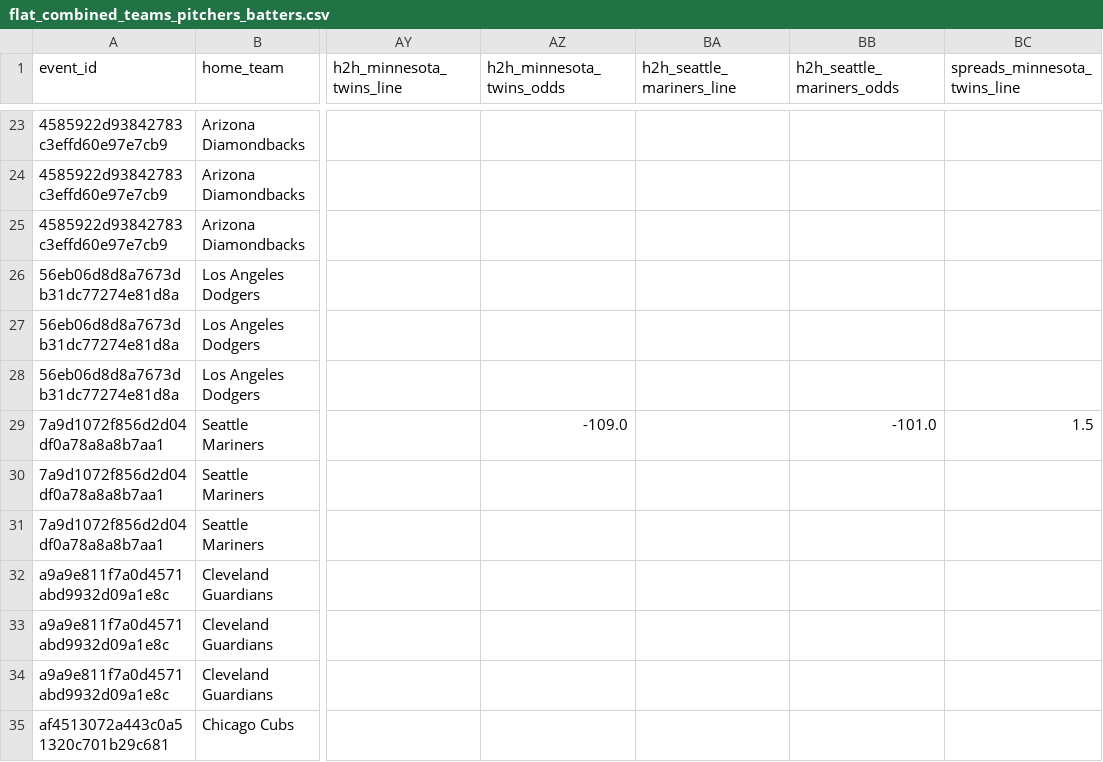
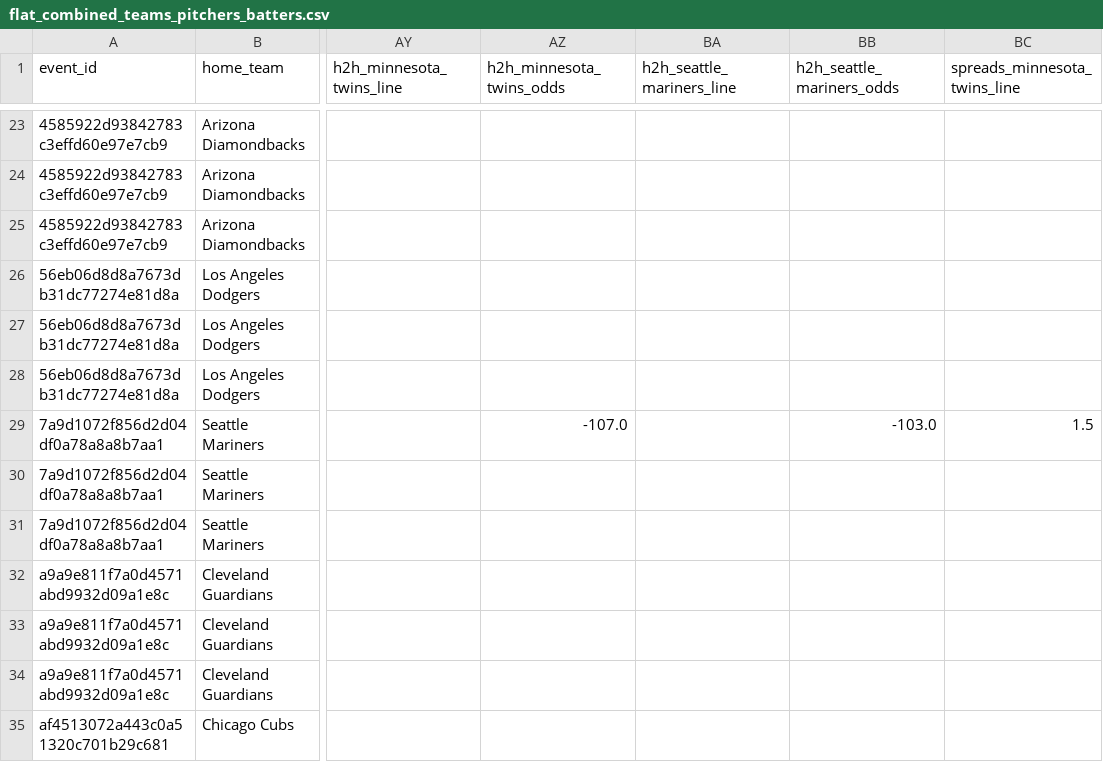
Before and after one commit to radgator13/odds-api-analyze, a CSV file: data/flat_combined_teams_pitchers_batters.csv, drawn as a sheet; only a part is shown, gaps mark what is left out; the diff names each change by its address in the sheet, - before the commit and + after, or states it on an @@ line.

```diff
--- a/data/flat_combined_teams_pitchers_batters.csv
+++ b/data/flat_combined_teams_pitchers_batters.csv
-AZ29 (h2h_minnesota_twins_odds): -109.0
+AZ29 (h2h_minnesota_twins_odds): -107.0
-BB29 (h2h_seattle_mariners_odds): -101.0
+BB29 (h2h_seattle_mariners_odds): -103.0
```
Also changed, not shown: data/betonline_batter_props.csv, data/betonline_pitcher_props.csv, 6 other files.
